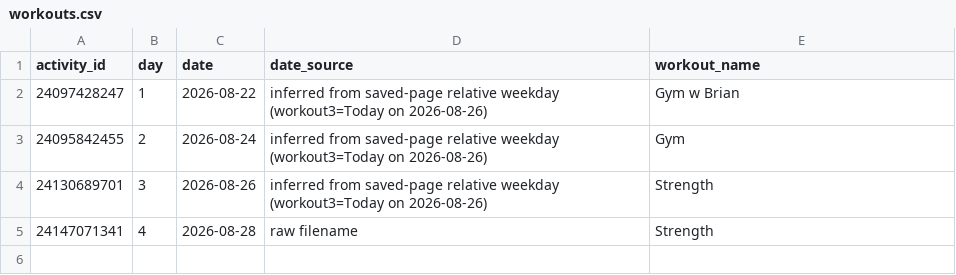
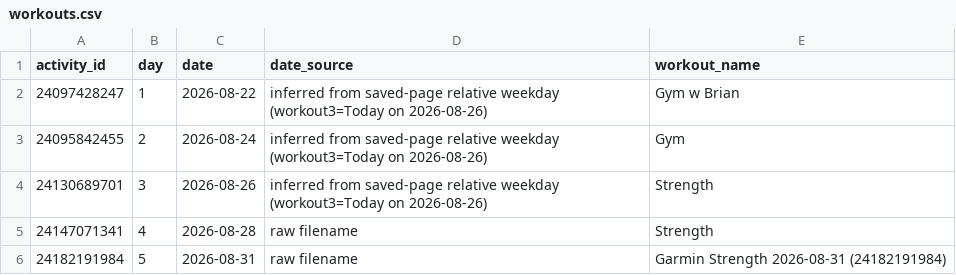
Before and after one commit to wzbillings/zlifts, a CSV file: data/processed/workouts.csv, drawn as a sheet; the diff names each change by its address in the sheet, - before the commit and + after, or states it on an @@ line.

```diff
--- a/data/processed/workouts.csv
+++ b/data/processed/workouts.csv
+row 6: 24182191984 | 5 | 2026-08-31 | raw filename | Garmin Strength 2026-08-31 (24182191984)
```
Also changed, not shown: data/processed/lifting_sets.csv, 4 other files.
